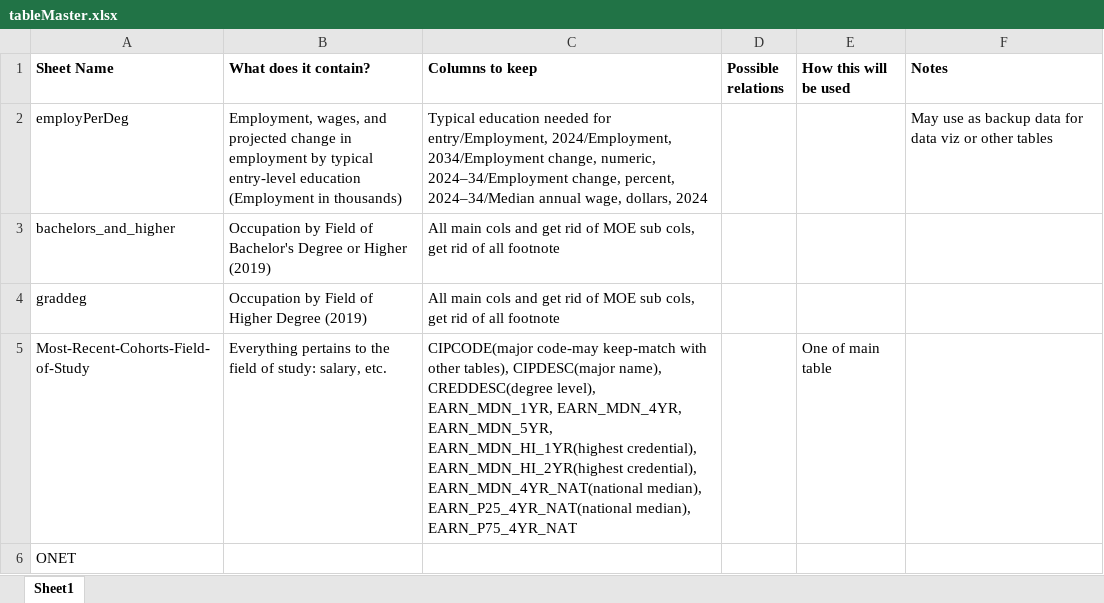
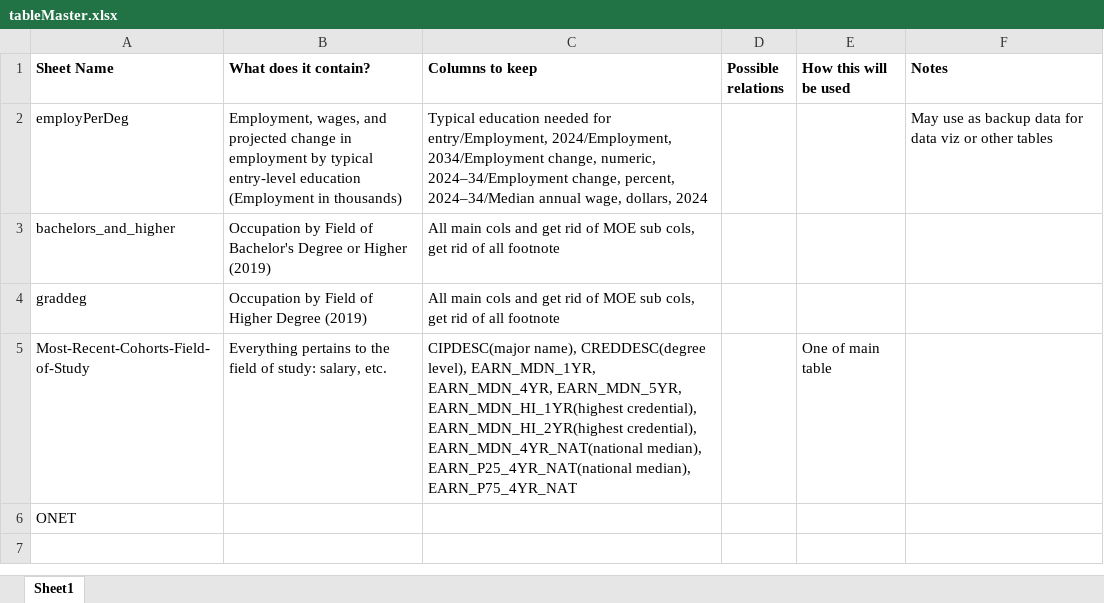
Before and after one commit to 21AQN01/JobProjection, an Excel workbook: raw_data/tableMaster.xlsx, sheet Sheet1, drawn as a sheet; values as stored, in another font and other column widths than the file's, no borders; the diff names each change by its address in the sheet, - before the commit and + after, or states it on an @@ line.

Commit message:
data adding

```diff
--- a/raw_data/tableMaster.xlsx (sheet Sheet1)
+++ b/raw_data/tableMaster.xlsx (sheet Sheet1)
-C5 (Columns to keep): CIPCODE(major code-may keep-match with other tables), CIPDESC(major name),…
+C5 (Columns to keep): CIPDESC(major name),…
```
Also changed, not shown: 1 other file.
